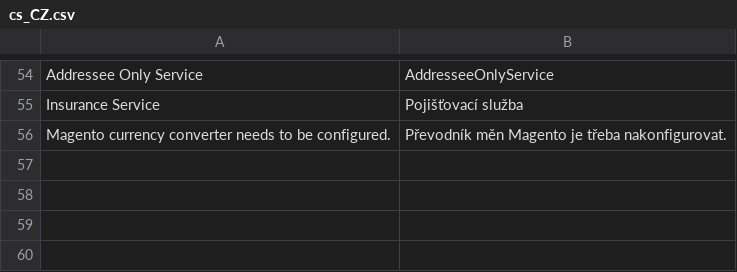
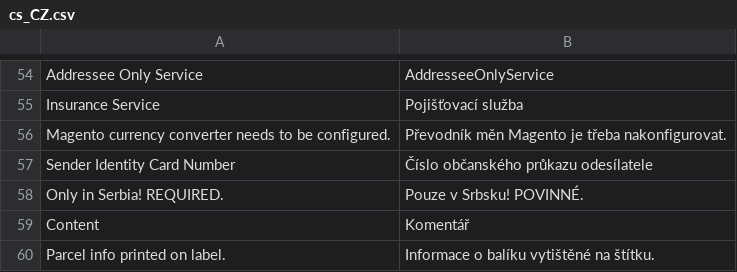
Before and after one commit to Inchoo/gls, a CSV file: i18n/cs_CZ.csv, drawn as a sheet; only a part is shown, gaps mark what is left out; the diff names each change by its address in the sheet, - before the commit and + after, or states it on an @@ line.

```diff
--- a/i18n/cs_CZ.csv
+++ b/i18n/cs_CZ.csv
+row 57: Sender Identity Card Number | Číslo občanského průkazu odesílatele
+row 58: Only in Serbia! REQUIRED. | Pouze v Srbsku! POVINNÉ.
+row 59: Content | Komentář
+row 60: Parcel info printed on label. | Informace o balíku vytištěné na štítku.
```
Also changed, not shown: i18n/hu_HU.csv, i18n/ro_RO.csv, 10 other files.
